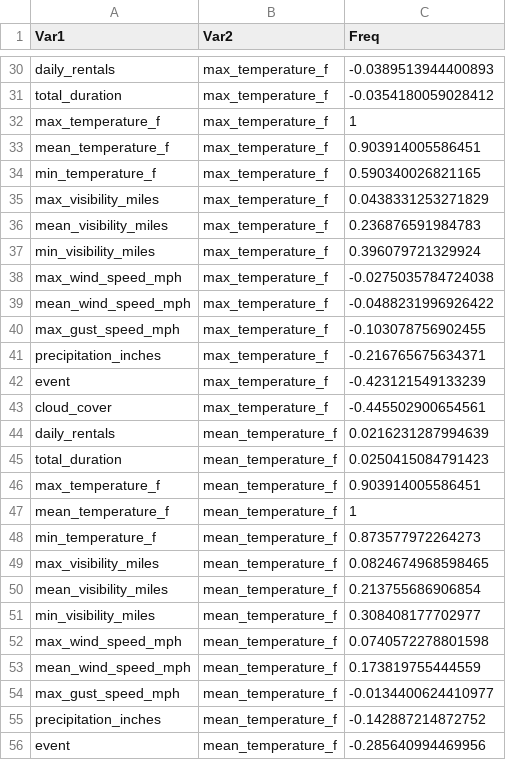
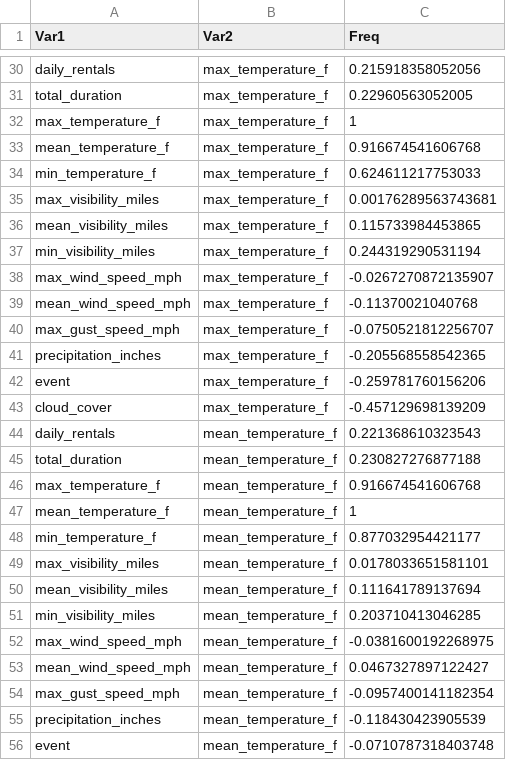
Before and after one commit to chuyongli/BTC1855_Midterm, a CSV file: full_trip_weather_correlation.csv, drawn as a sheet; only a part is shown, gaps mark what is left out; the diff covers the shown part only.

```diff
--- a/full_trip_weather_correlation.csv
+++ b/full_trip_weather_correlation.csv
@@ -30,27 +30,27 @@
-"daily_rentals","max_temperature_f",-0.0389513944400893
-"total_duration","max_temperature_f",-0.0354180059028412
+"daily_rentals","max_temperature_f",0.215918358052056
+"total_duration","max_temperature_f",0.22960563052005
 "max_temperature_f","max_temperature_f",1
-"mean_temperature_f","max_temperature_f",0.903914005586451
-"min_temperature_f","max_temperature_f",0.590340026821165
-"max_visibility_miles","max_temperature_f",0.0438331253271829
-"mean_visibility_miles","max_temperature_f",0.236876591984783
-"min_visibility_miles","max_temperature_f",0.396079721329924
-"max_wind_speed_mph","max_temperature_f",-0.0275035784724038
-"mean_wind_speed_mph","max_temperature_f",-0.0488231996926422
-"max_gust_speed_mph","max_temperature_f",-0.103078756902455
-"precipitation_inches","max_temperature_f",-0.216765675634371
-"event","max_temperature_f",-0.423121549133239
-"cloud_cover","max_temperature_f",-0.445502900654561
-"daily_rentals","mean_temperature_f",0.0216231287994639
-"total_duration","mean_temperature_f",0.0250415084791423
-"max_temperature_f","mean_temperature_f",0.903914005586451
+"mean_temperature_f","max_temperature_f",0.916674541606768
+"min_temperature_f","max_temperature_f",0.624611217753033
+"max_visibility_miles","max_temperature_f",0.00176289563743681
+"mean_visibility_miles","max_temperature_f",0.115733984453865
+"min_visibility_miles","max_temperature_f",0.244319290531194
+"max_wind_speed_mph","max_temperature_f",-0.0267270872135907
+"mean_wind_speed_mph","max_temperature_f",-0.11370021040768
+"max_gust_speed_mph","max_temperature_f",-0.0750521812256707
+"precipitation_inches","max_temperature_f",-0.205568558542365
+"event","max_temperature_f",-0.259781760156206
+"cloud_cover","max_temperature_f",-0.457129698139209
+"daily_rentals","mean_temperature_f",0.221368610323543
+"total_duration","mean_temperature_f",0.230827276877188
+"max_temperature_f","mean_temperature_f",0.916674541606768
 "mean_temperature_f","mean_temperature_f",1
-"min_temperature_f","mean_temperature_f",0.873577972264273
-"max_visibility_miles","mean_temperature_f",0.0824674968598465
-"mean_visibility_miles","mean_temperature_f",0.213755686906854
-"min_visibility_miles","mean_temperature_f",0.308408177702977
-"max_wind_speed_mph","mean_temperature_f",0.0740572278801598
-"mean_wind_speed_mph","mean_temperature_f",0.173819755444559
-"max_gust_speed_mph","mean_temperature_f",-0.0134400624410977
-"precipitation_inches","mean_temperature_f",-0.142887214872752
-"event","mean_temperature_f",-0.285640994469956
+"min_temperature_f","mean_temperature_f",0.877032954421177
+"max_visibility_miles","mean_temperature_f",0.0178033651581101
+"mean_visibility_miles","mean_temperature_f",0.111641789137694
+"min_visibility_miles","mean_temperature_f",0.203710413046285
+"max_wind_speed_mph","mean_temperature_f",-0.0381600192268975
+"mean_wind_speed_mph","mean_temperature_f",0.0467327897122427
+"max_gust_speed_mph","mean_temperature_f",-0.0957400141182354
+"precipitation_inches","mean_temperature_f",-0.118430423905539
+"event","mean_temperature_f",-0.0710787318403748
```
Also changed, not shown: 157 edited cells elsewhere in this file, trip_weather_correlation.csv.
